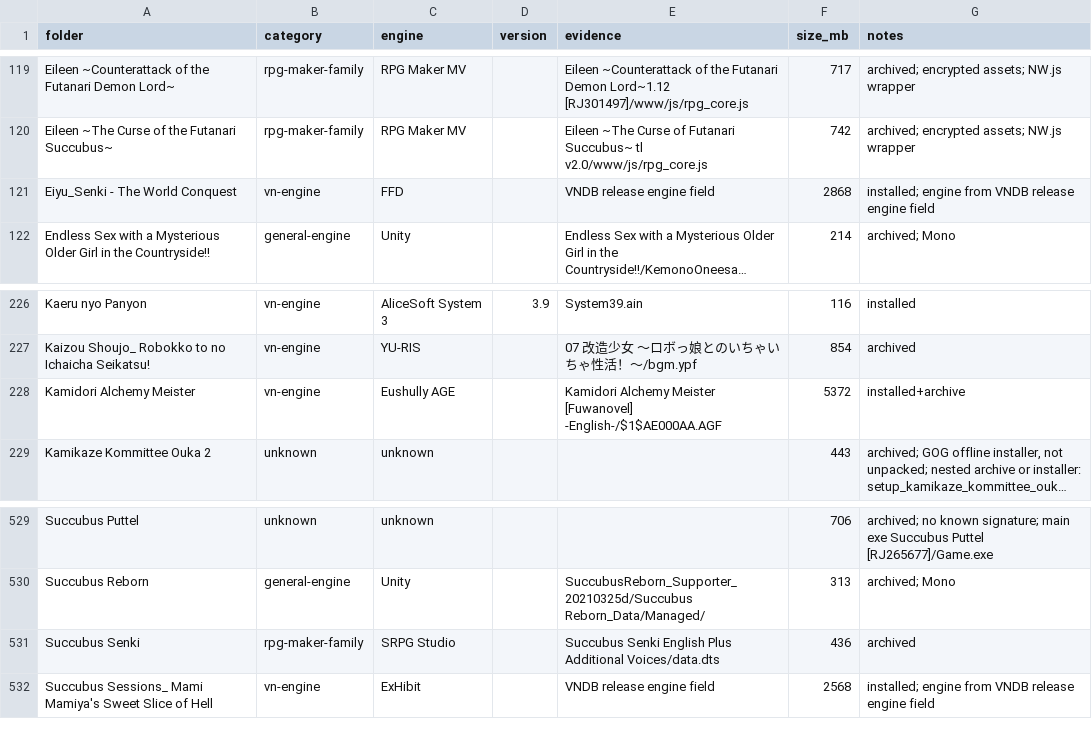
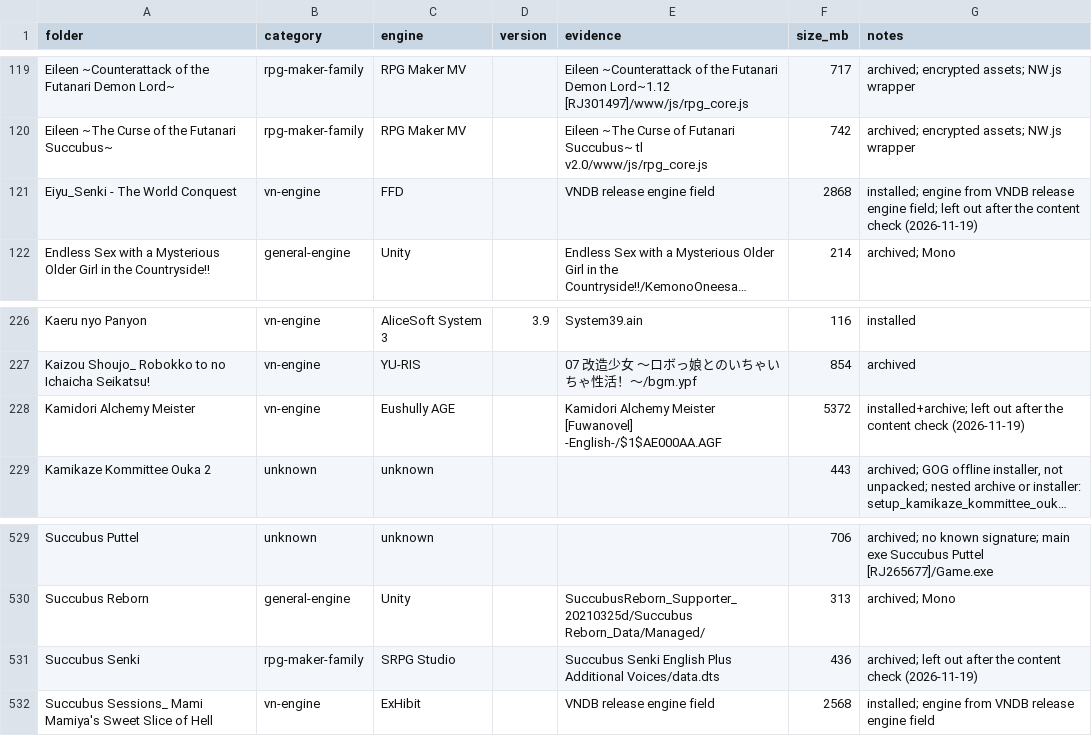
Before and after one commit to ChronoStriker1/vndegen, a TSV file: docs/engine-survey-games.tsv, drawn as a sheet; only a part is shown, gaps mark what is left out; long unchanged cells end in …; the diff names each change by its address in the sheet, - before the commit and + after, or states it on an @@ line.

```diff
--- a/docs/engine-survey-games.tsv
+++ b/docs/engine-survey-games.tsv
-G121 (notes): …release engine field
+G121 (notes): …release engine field; left out after the content check (2026-11-19)
-G228 (notes): installed+archive
+G228 (notes): installed+archive; left out after the content check (2026-11-19)
-G531 (notes): archived
+G531 (notes): archived; left out after the content check (2026-11-19)
```
Also changed, not shown: 1 other file.
